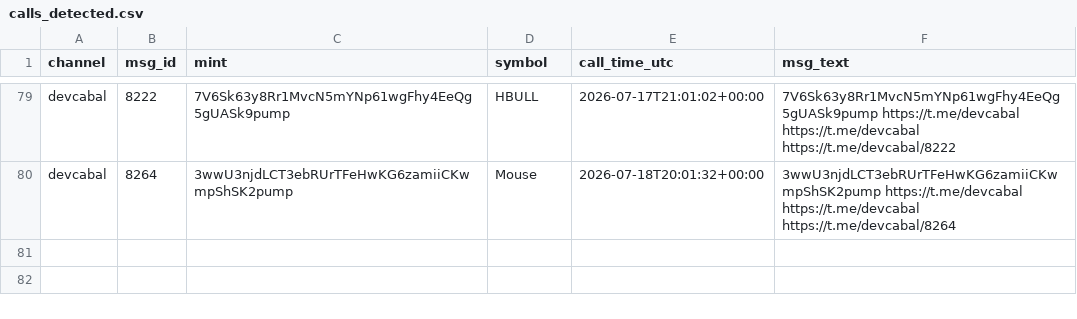
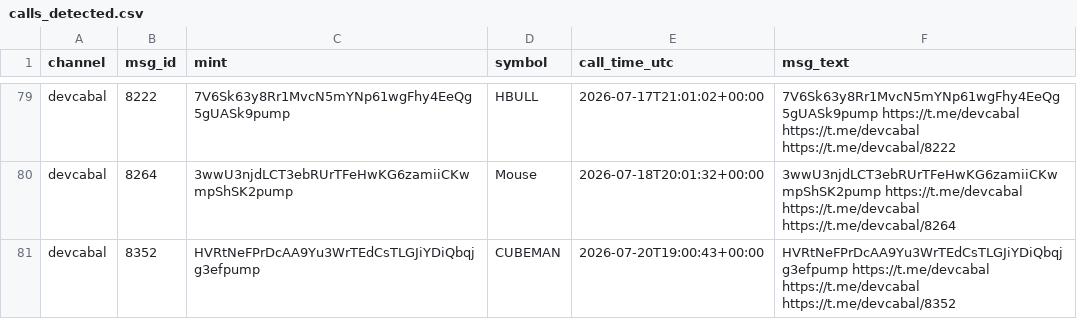
Before and after one commit to nikolan17/pumpfun-call-analyzer, a CSV file: calls_detected.csv, drawn as a sheet; only a part is shown, gaps mark what is left out; the diff names each change by its address in the sheet, - before the commit and + after, or states it on an @@ line.

```diff
--- a/calls_detected.csv
+++ b/calls_detected.csv
+row 81: devcabal | 8352 | HVRtNeFPrDcAA9Yu3WrTEdCsTLGJiYDiQbqjg3efpump | CUBEMAN | 2026-07-20T19:00:43+00:00 | HVRtNeFPrDcAA9Yu3WrTEdCsTLGJiYDiQbqjg3efpump https://t.me/devcabal https://t.me/devcabal https://t.me/devcabal/8352
```
Also changed, not shown: calls_analysis.csv, 1 other file.
